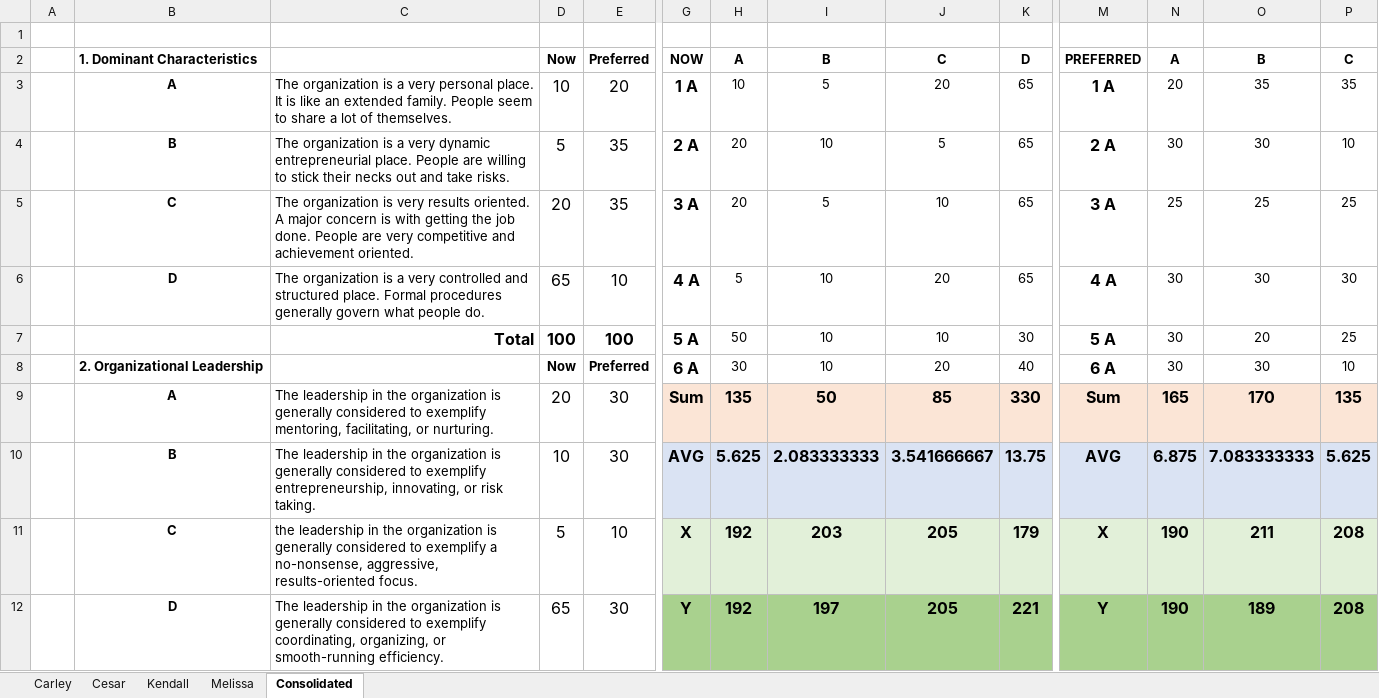
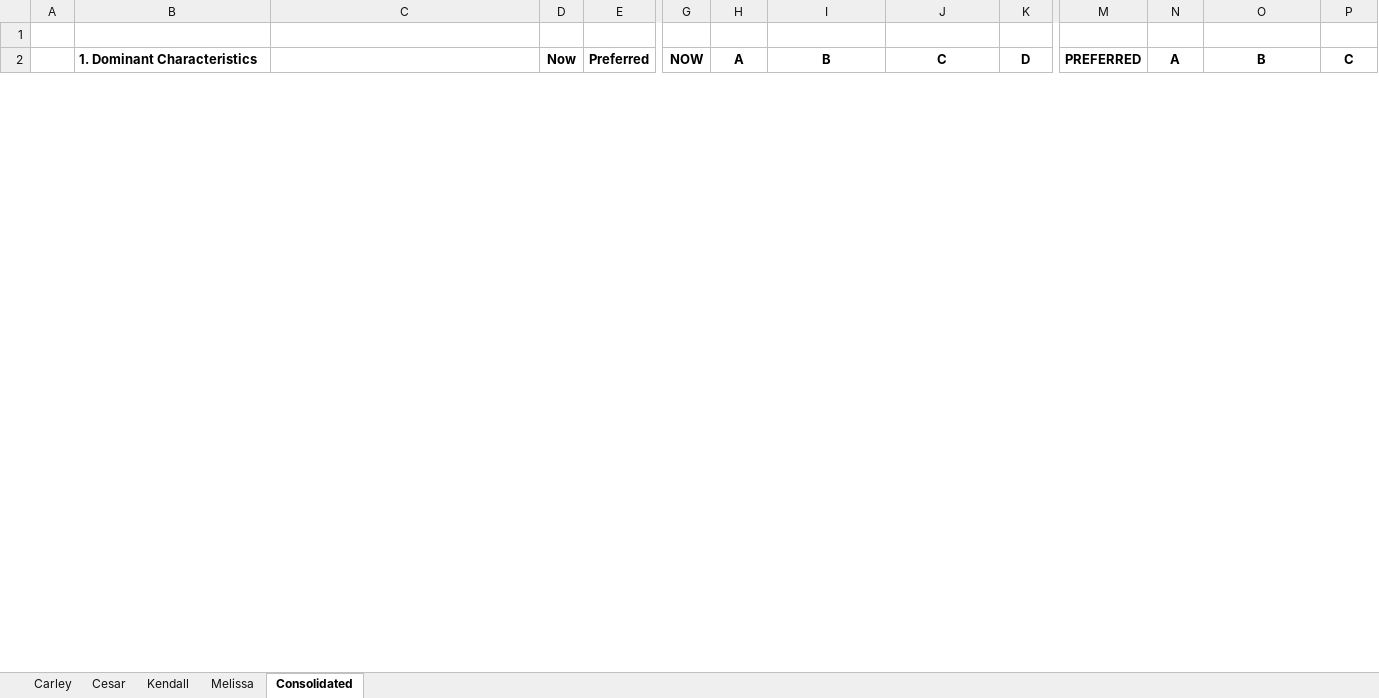
Before and after one commit to kengibso/SVG_Project, an Excel workbook: Assessment Tool.xlsx, sheet Consolidated, drawn as a sheet; only a part is shown, gaps mark what is left out; values as stored, in another font and other column widths than the file's, no borders; removed rows and columns are numbered as before the commit, all else as after; rows hold the shown columns only; the diff covers the shown part only; the diff names each change by its address in the sheet, - before the commit and + after, or states it on an @@ line.

```diff
--- a/Assessment Tool.xlsx (sheet Consolidated)
+++ b/Assessment Tool.xlsx (sheet Consolidated)
-row 3:  | A | The organization is a very personal place. It is like an extended family. People seem to share a lot of themselves. | 10 | 20 | 1 A | 10 | 5 | 20 | 65 | 1 A | 20 | 35 | 35
-row 4:  | B | The organization is a very dynamic entrepreneurial place. People are willing to stick their necks out and take risks. | 5 | 35 | 2 A | 20 | 10 | 5 | 65 | 2 A | 30 | 30 | 10
-row 5:  | C | The organization is very results oriented. A major concern is with getting the job done. People are very competitive and achievement oriented. | 20 | 35 | 3 A | 20 | 5 | 10 | 65 | 3 A | 25 | 25 | 25
-row 6:  | D | The organization is a very controlled and structured place. Formal procedures generally govern what people do. | 65 | 10 | 4 A | 5 | 10 | 20 | 65 | 4 A | 30 | 30 | 30
-row 7:  |  | Total | 100 | 100 | 5 A | 50 | 10 | 10 | 30 | 5 A | 30 | 20 | 25
-row 8:  | 2. Organizational Leadership |  | Now | Preferred | 6 A | 30 | 10 | 20 | 40 | 6 A | 30 | 30 | 10
-row 9:  | A | The leadership in the organization is generally considered to exemplify mentoring, facilitating, or nurturing. | 20 | 30 | Sum | 135 | 50 | 85 | 330 | Sum | 165 | 170 | 135
-row 10:  | B | The leadership in the organization is generally considered to exemplify entrepreneurship, innovating, or risk taking. | 10 | 30 | AVG | 5.625 | 2.083333333 | 3.541666667 | 13.75 | AVG | 6.875 | 7.083333333 | 5.625
-row 11:  | C | the leadership in the organization is generally considered to exemplify a no-nonsense, aggressive, results-oriented focus. | 5 | 10 | X | 192 | 203 | 205 | 179 | X | 190 | 211 | 208
-row 12:  | D | The leadership in the organization is generally considered to exemplify coordinating, organizing, or smooth-running efficiency. | 65 | 30 | Y | 192 | 197 | 205 | 221 | Y | 190 | 189 | 208
```
Also changed, not shown: 15 added rows, 5 removed rows and 30 edited cells elsewhere in this sheet, sheet Carley.
